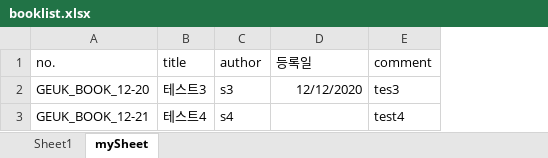
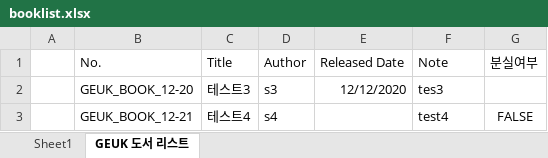
Before and after one commit to asgoh05/geuk-small-library, an Excel workbook: booklist.xlsx, sheet GEUK 도서 리스트, drawn as a sheet; values as stored, in another font and other column widths than the file's, no borders; removed rows and columns are numbered as before the commit, all else as after; the diff names each change by its address in the sheet, - before the commit and + after, or states it on an @@ line.

Commit message:
add book bulk with excel

```diff
--- a/booklist.xlsx (sheet GEUK 도서 리스트)
+++ b/booklist.xlsx (sheet GEUK 도서 리스트)
-sheet tab: mySheet
+sheet tab: GEUK 도서 리스트
+column A, empty
+column G, row 3: FALSE
-row 1: no. | title | author | 등록일 | comment
+row 1:  | No. | Title | Author | Released Date | Note | 분실여부
```
Also changed, not shown: 2 other files.
